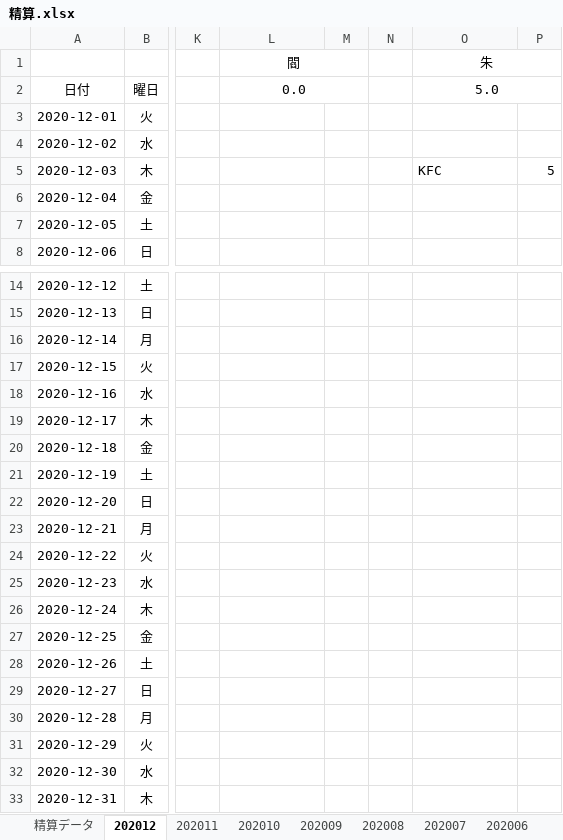
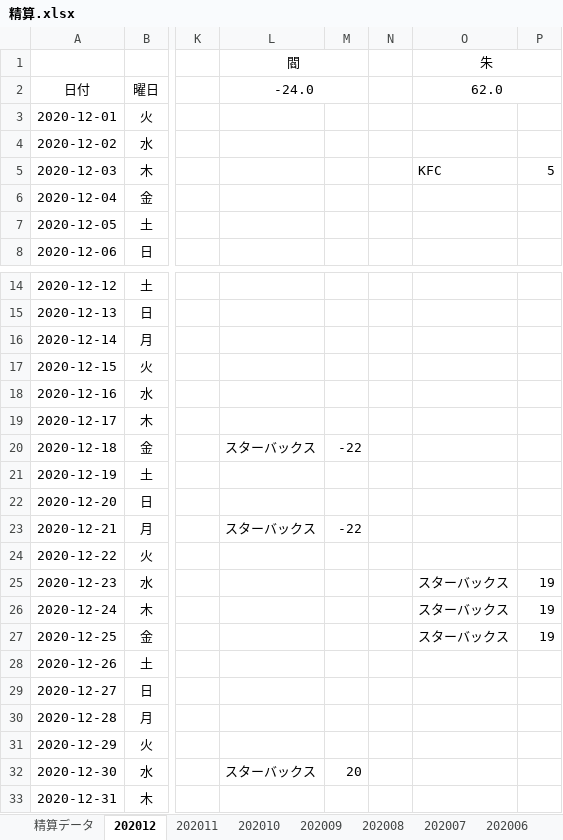
Before and after one commit to moenimei/-, an Excel workbook: 精算.xlsx, sheet 202012, drawn as a sheet; only a part is shown, gaps mark what is left out; values as stored, in another font and other column widths than the file's, no borders; the diff names each change by its address in the sheet, - before the commit and + after, or states it on an @@ line.

Commit message:
20201230まで

```diff
--- a/精算.xlsx (sheet 202012)
+++ b/精算.xlsx (sheet 202012)
-L2 (閻): 0.0
+L2 (閻): -24.0
-O2 (朱): 5.0
+O2 (朱): 62.0
-L20 (閻): (empty)
+L20 (閻): スターバックス
-M20: (empty)
+M20: -22
-L23 (閻): (empty)
+L23 (閻): スターバックス
-M23: (empty)
+M23: -22
-O25:O27 (朱): (empty)
+O25:O27 (朱): スターバックス
-P25:P27: (empty)
+P25:P27: 19
-L32 (閻): (empty)
+L32 (閻): スターバックス
-M32: (empty)
+M32: 20
```
Also changed, not shown: sheet 精算データ.
